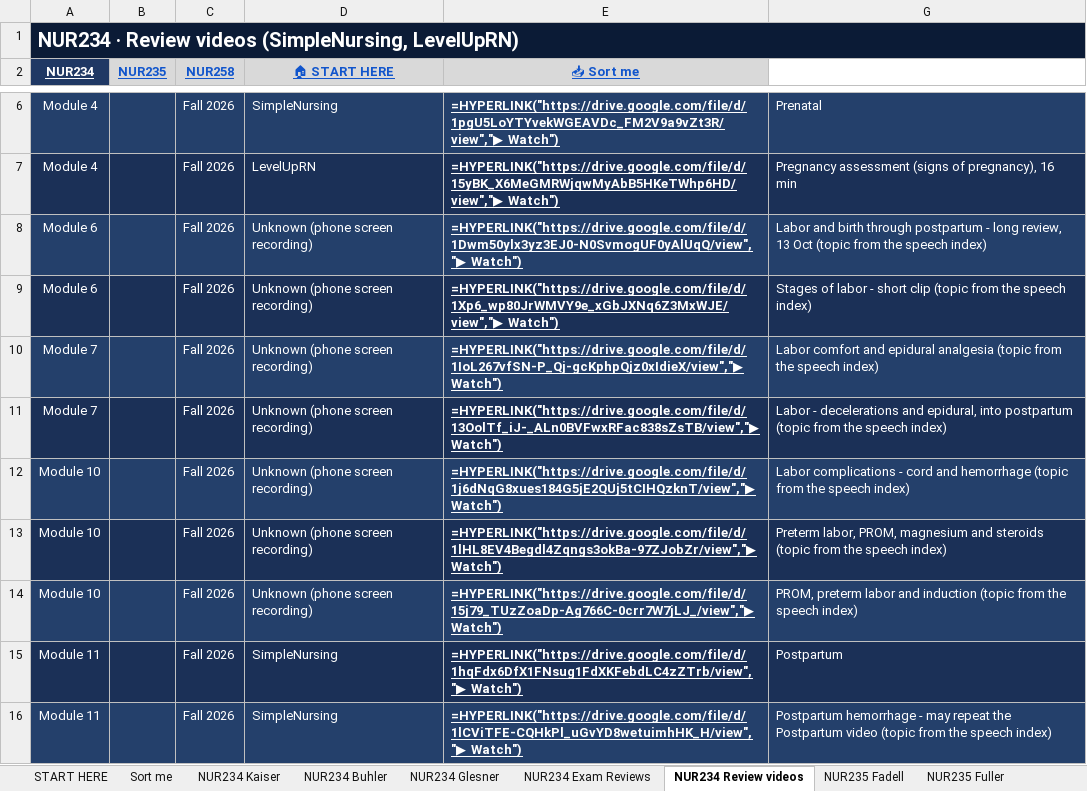
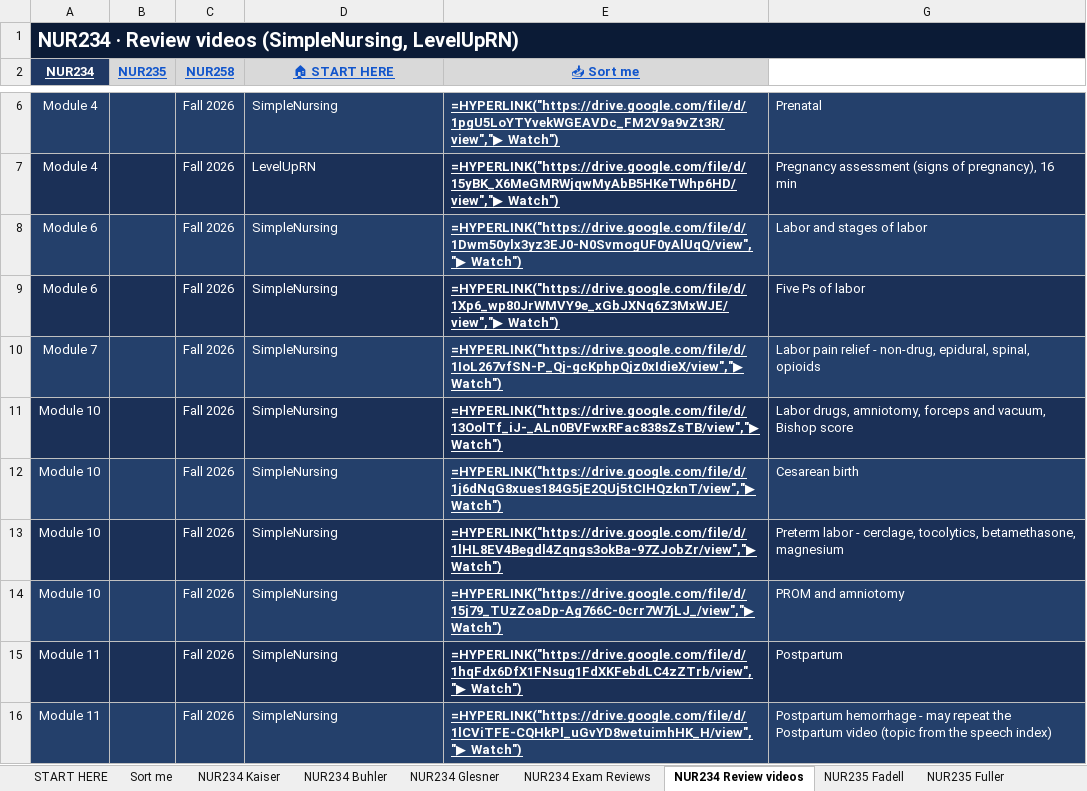
Before and after one commit to Arnold7777777/ABSN-Study-Hub, an Excel workbook: files/NUR-Lecture-Library.xlsx, sheet NUR234 Review videos, drawn as a sheet; only a part is shown, gaps mark what is left out; values as stored, in another font and other column widths than the file's, no borders; formulas without a stored value are shown as written; the diff names each change by its address in the sheet, - before the commit and + after, or states it on an @@ line.

```diff
--- a/files/NUR-Lecture-Library.xlsx (sheet NUR234 Review videos)
+++ b/files/NUR-Lecture-Library.xlsx (sheet NUR234 Review videos)
-D8:D14 (🏠 START HERE): Unknown (phone screen recording)
+D8:D14 (🏠 START HERE): SimpleNursing
-G8: Labor and birth through postpartum - long review, 13 Oct (topic from the speech index)
+G8: Labor and stages of labor
-G9: Stages of labor - short clip (topic from the speech index)
+G9: Five Ps of labor
-G10: Labor comfort and epidural analgesia (topic from the speech index)
+G10: Labor pain relief - non-drug, epidural, spinal, opioids
-A11 (NUR234): Module 7
+A11 (NUR234): Module 10
-G11: Labor - decelerations and epidural, into postpartum (topic from the speech index)
+G11: Labor drugs, amniotomy, forceps and vacuum, Bishop score
-G12: Labor complications - cord and hemorrhage (topic from the speech index)
+G12: Cesarean birth
-G13: Preterm labor, PROM, magnesium and steroids (topic from the speech index)
+G13: Preterm labor - cerclage, tocolytics, betamethasone, magnesium
-G14: PROM, preterm labor and induction (topic from the speech index)
+G14: PROM and amniotomy
```
Also changed, not shown: sheet START HERE, sheet NUR235 Exam Reviews, sheet NUR258 Review videos, sheet NUR235 Review videos, hidden cells, 30 other files.
